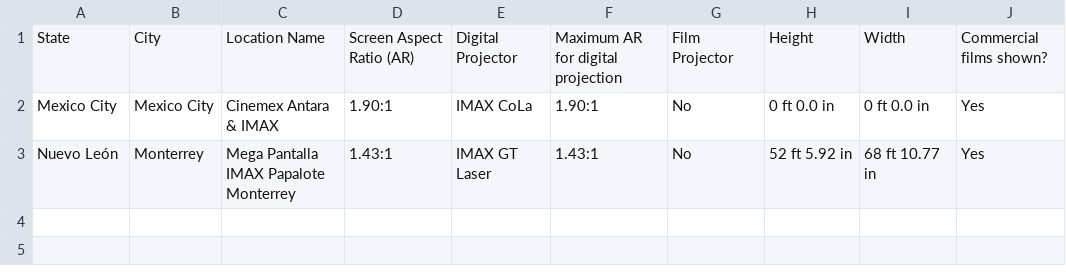
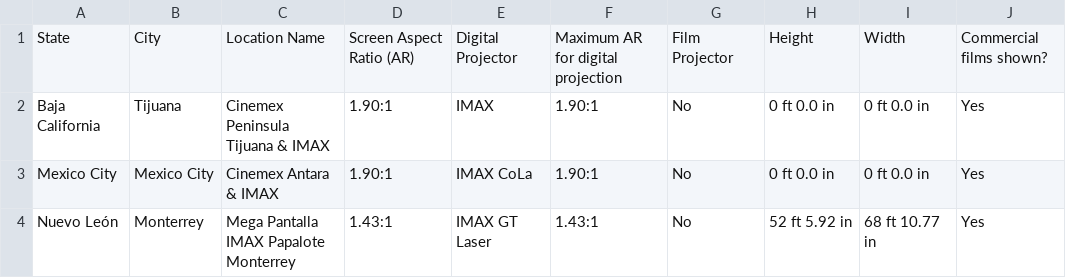
Before and after one commit to r-imax/imaxguide, a CSV file: docs/assets/csv/imperial/americas/mexico.csv, drawn as a sheet.

Commit message:
Full update, including Canada, Mexico, China

```diff
--- a/docs/assets/csv/imperial/americas/mexico.csv
+++ b/docs/assets/csv/imperial/americas/mexico.csv
@@ -1,2 +1,3 @@
 State,City,Location Name,Screen Aspect Ratio (AR),Digital Projector,Maximum AR for digital projection,Film Projector,Height,Width,Commercial films shown?
+Baja California,Tijuana,Cinemex Peninsula Tijuana & IMAX,1.90:1,IMAX,1.90:1,No,0 ft 0.0 in,0 ft 0.0 in,Yes
 Mexico City,Mexico City,Cinemex Antara & IMAX,1.90:1,IMAX CoLa,1.90:1,No,0 ft 0.0 in,0 ft 0.0 in,Yes
```
Also changed, not shown: docs/assets/csv/imperial/americas/canada.csv, docs/assets/csv/imperial/asia/india.csv, 34 other files.
